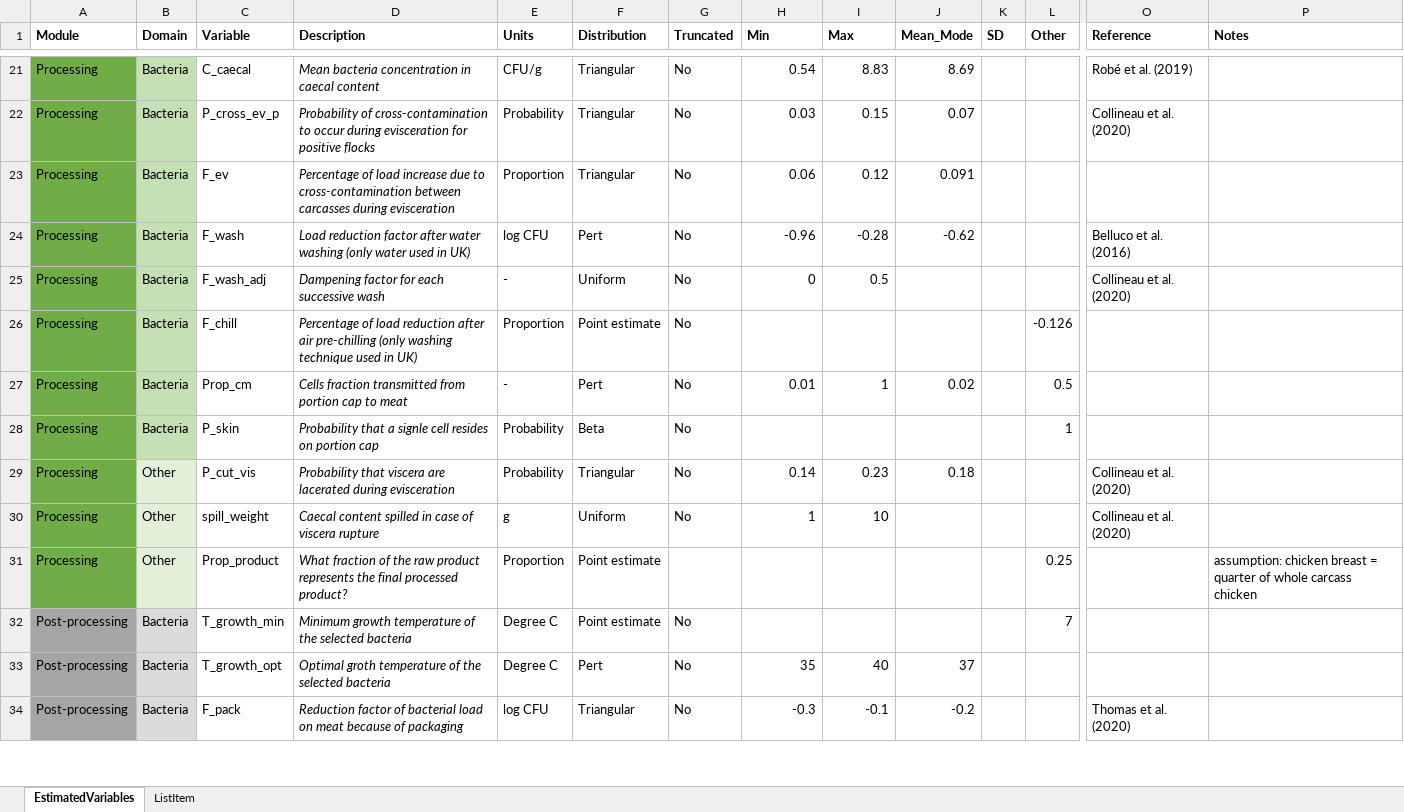
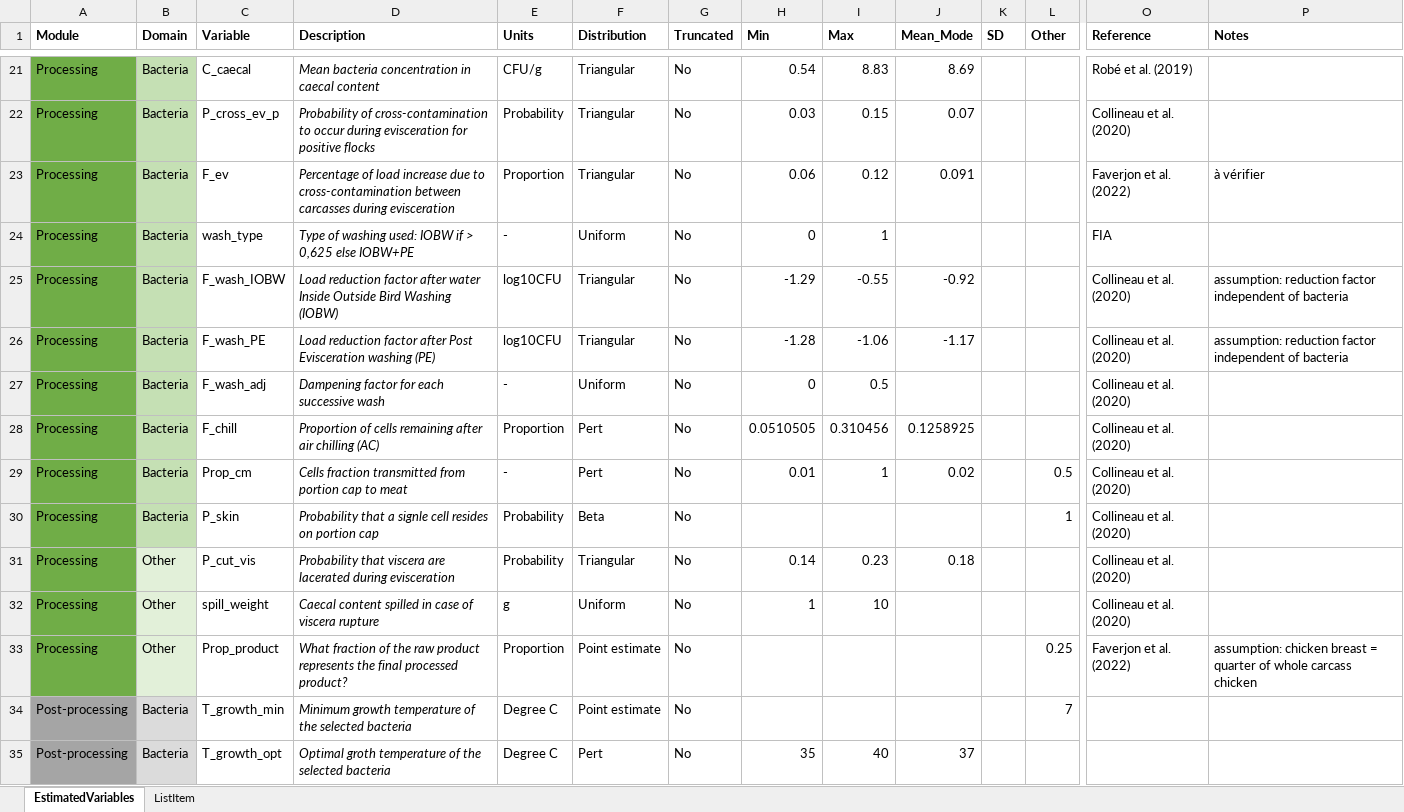
Before and after one commit to ENVIRE-JPIAMR/foodborne-module, an Excel workbook: data-input/estimated_variables.xlsx, sheet EstimatedVariables, drawn as a sheet; only a part is shown, gaps mark what is left out; the shorter side is filled out with more unchanged rows; values as stored, in another font and other column widths than the file's, no borders; removed rows and columns are numbered as before the commit, all else as after; rows hold the shown columns only; the diff covers the shown part only; the diff names each change by its address in the sheet, - before the commit and + after, or states it on an @@ line.

Commit message:
prod. and proc. module

```diff
--- a/data-input/estimated_variables.xlsx (sheet EstimatedVariables)
+++ b/data-input/estimated_variables.xlsx (sheet EstimatedVariables)
-O23 (Reference): (empty)
+O23 (Reference): Faverjon et al. (2022)
-P23 (Notes): (empty)
+P23 (Notes): à vérifier
-row 24: Processing | Bacteria | F_wash | Load reduction factor after water washing (only water used in UK) | log CFU | Pert | No | -0.96 | -0.28 | -0.62 |  |  | Belluco et al. (2016)
+row 24: Processing | Bacteria | wash_type | Type of washing used: IOBW if > 0,625 else IOBW+PE | - | Uniform | No | 0 | 1 |  |  |  | FIA
+row 25: Processing | Bacteria | F_wash_IOBW | Load reduction factor after water Inside Outside Bird Washing (IOBW) | log10CFU | Triangular | No | -1.29 | -0.55 | -0.92 |  |  | Collineau et al. (2020) | assumption: reduction factor independent of bacteria
+row 26: Processing | Bacteria | F_wash_PE | Load reduction factor after Post Evisceration washing (PE) | log10CFU | Triangular | No | -1.28 | -1.06 | -1.17 |  |  | Collineau et al. (2020) | assumption: reduction factor independent of bacteria
-D28 (Description): Percentage of load reduction after air pre-chilling (only washing technique used in UK)
+D28 (Description): Proportion of cells remaining after air chilling (AC)
-F28 (Distribution): Point estimate
+F28 (Distribution): Pert
-H28 (Min): (empty)
+H28 (Min): 0.0510505
-I28 (Max): (empty)
+I28 (Max): 0.310456
-J28 (Mean_Mode): (empty)
+J28 (Mean_Mode): 0.1258925
-L28 (Other): -0.126
+L28 (Other): (empty)
-O28:O30 (Reference): (empty)
+O28:O30 (Reference): Collineau et al. (2020)
-G33 (Truncated): (empty)
+G33 (Truncated): No
-O33 (Reference): (empty)
+O33 (Reference): Faverjon et al. (2022)
```
Also changed, not shown: 10 edited cells elsewhere in this sheet, 5 other files.
